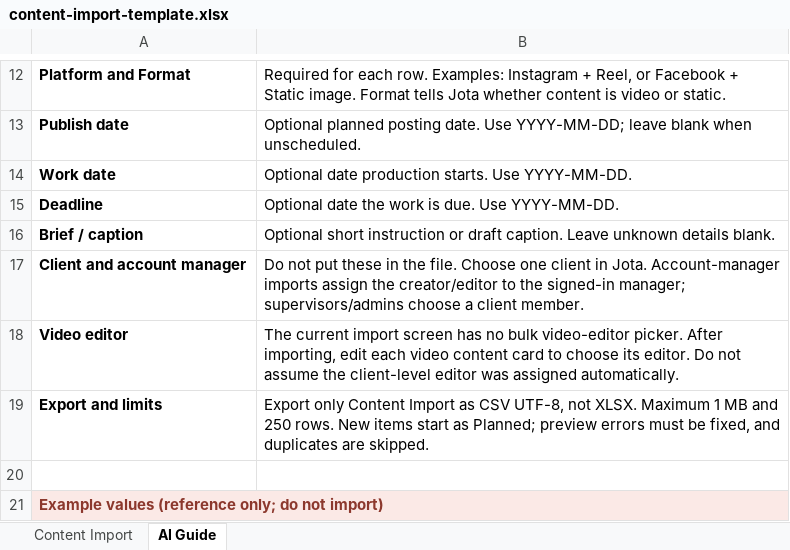
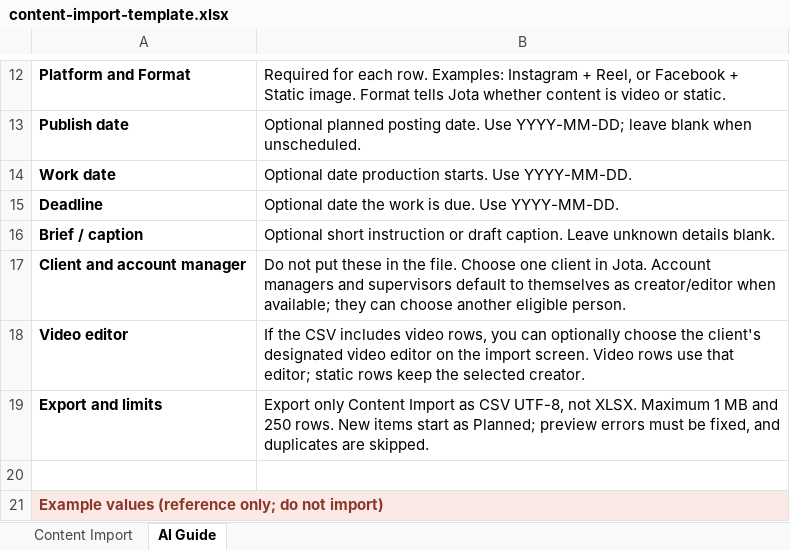
Before and after one commit to reynanmontejo/new-jota, an Excel workbook: public/content-import-template.xlsx, sheet AI Guide, drawn as a sheet; only a part is shown, gaps mark what is left out; values as stored, in another font and other column widths than the file's, no borders; the diff names each change by its address in the sheet, - before the commit and + after, or states it on an @@ line.

Commit message:
Enable supervisor content ownership and completed content filter

```diff
--- a/public/content-import-template.xlsx (sheet AI Guide)
+++ b/public/content-import-template.xlsx (sheet AI Guide)
-B17: …in Jota. Account-manager imports assign the creator/editor to the signed-in manager; supervisors/admins choose a client member.
+B17: …in Jota. Account managers and supervisors default to themselves as creator/editor when available; they can choose another eligible person.
-B18: The current import screen has no bulk video-editor picker. After importing, edit each video content card to choose its editor. Do not assume the client-level editor was assigned automatically.
+B18: If the CSV includes video rows, you can optionally choose the client's designated video editor on the import screen. Video rows use that editor; static rows keep the selected creator.
```
Also changed, not shown: 14 other files.
